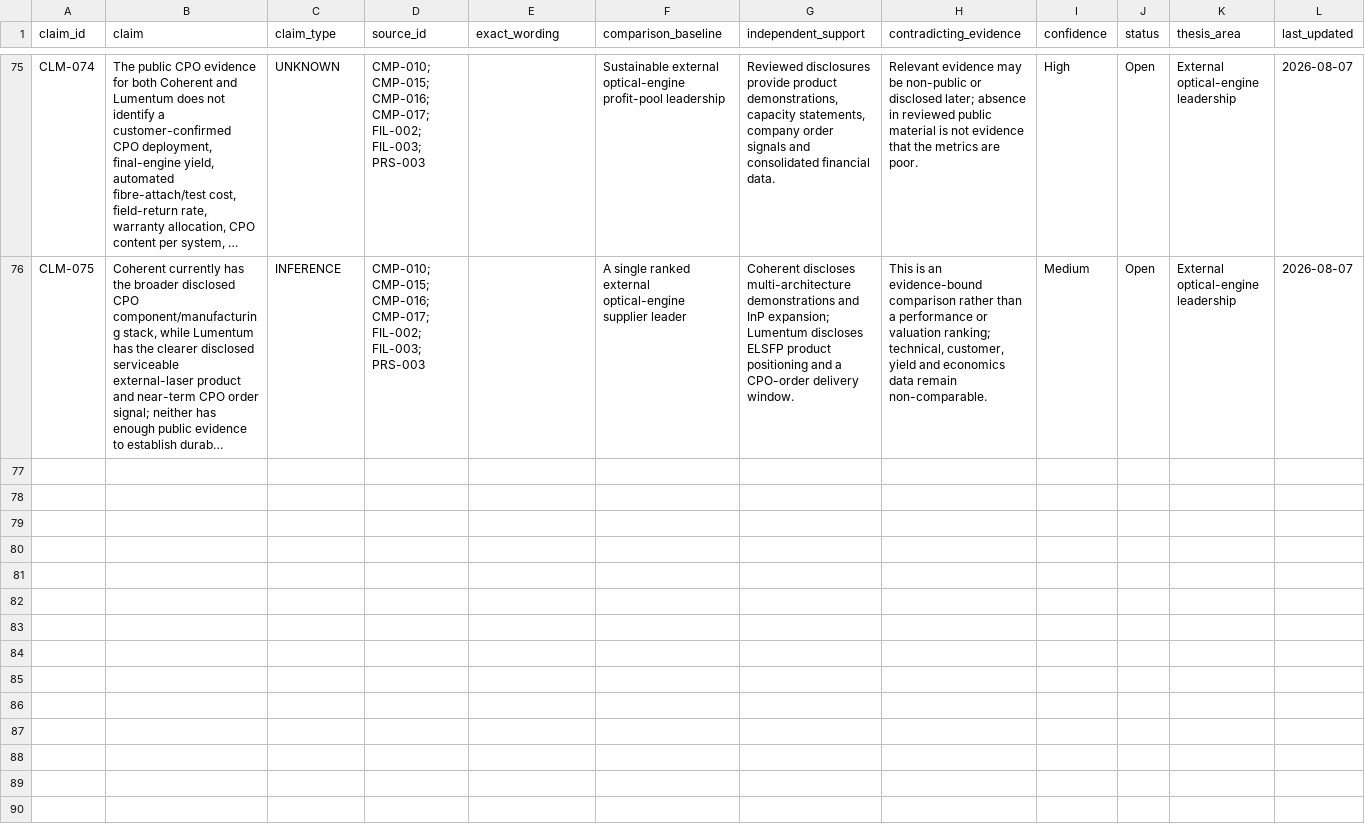
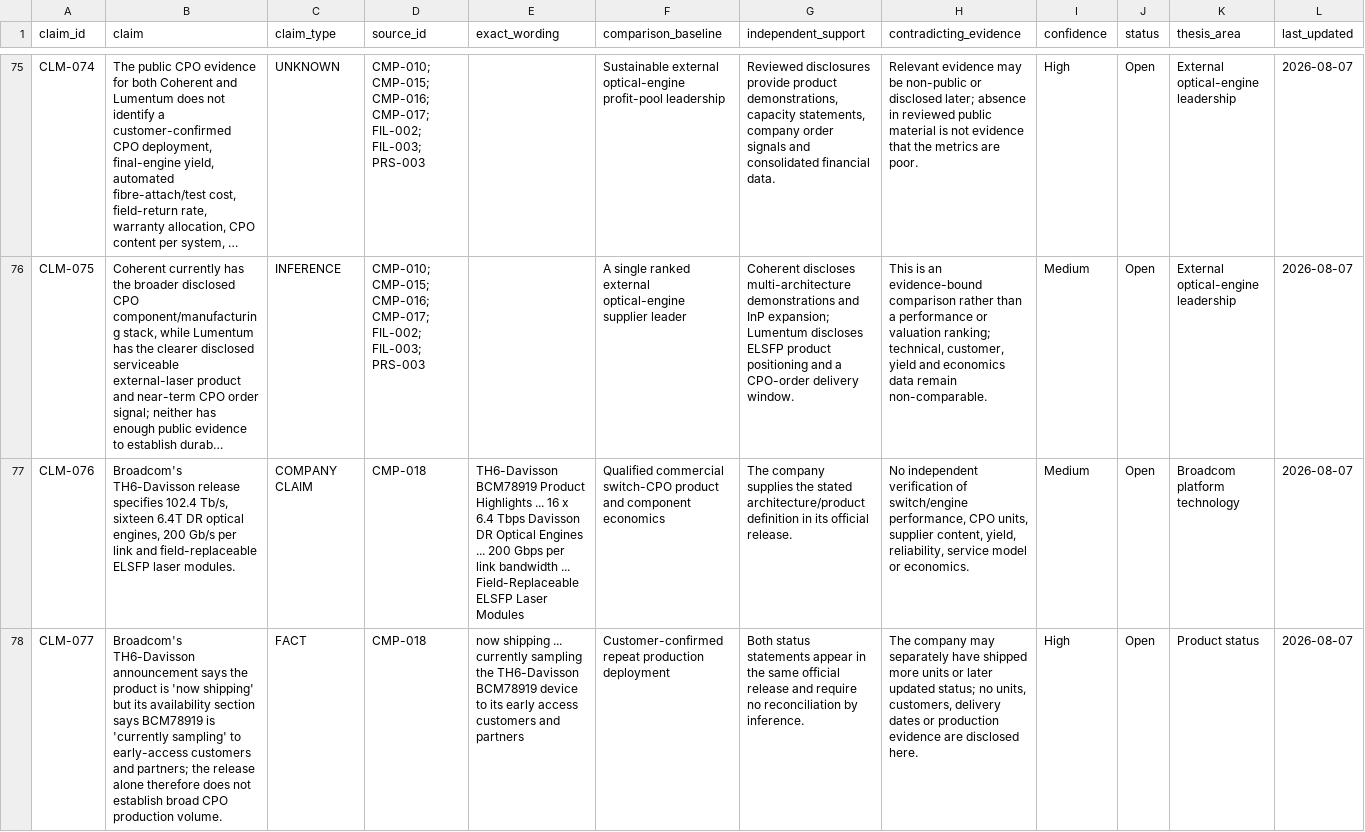
Before and after one commit to Nur-Alp/cpo-research-private, a CSV file: 01-sources/claim-ledger.csv, drawn as a sheet; only a part is shown, gaps mark what is left out; long unchanged cells end in …; rows hold the shown columns only; the diff covers the shown part only; the diff names each change by its address in the sheet, - before the commit and + after, or states it on an @@ line.

Commit message:
Add switch CPO platform dossier

```diff
--- a/01-sources/claim-ledger.csv
+++ b/01-sources/claim-ledger.csv
+row 77: CLM-076 | Broadcom's TH6-Davisson release specifies 102.4 Tb/s, sixteen 6.4T DR optical engines, 200 Gb/s per link and field-replaceable ELSFP laser modules. | COMPANY CLAIM | CMP-018 | TH6-Davisson BCM78919 Product Highlights ... 16 x 6.4 Tbps Davisson DR Optical Engines ... 200 Gbps per link bandwidth ... Field-Replaceable ELSFP Laser Modules | Qualified commercial switch-CPO product and component economics | The company supplies the stated architecture/product definition in its official release. | No independent verification of switch/engine performance, CPO units, supplier content, yield, reliability, service model or economics. | Medium | Open | Broadcom platform technology | 2026-08-07
+row 78: CLM-077 | Broadcom's TH6-Davisson announcement says the product is 'now shipping' but its availability section says BCM78919 is 'currently sampling' to early-access customers and partners; the release alone therefore does not establish broad CPO production volume. | FACT | CMP-018 | now shipping ... currently sampling the TH6-Davisson BCM78919 device to its early access customers and partners | Customer-confirmed repeat production deployment | Both status statements appear in the same official release and require no reconciliation by inference. | The company may separately have shipped more units or later updated status; no units, customers, delivery dates or production evidence are disclosed here. | High | Open | Product status | 2026-08-07
```
Also changed, not shown: 5 added rows elsewhere in this file, 01-sources/source-log.csv, 5 other files.
